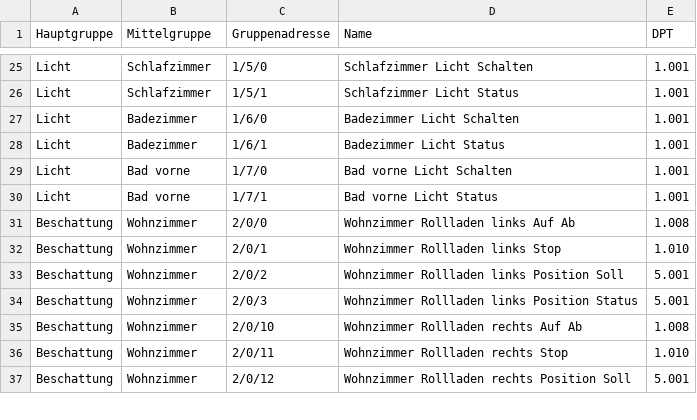
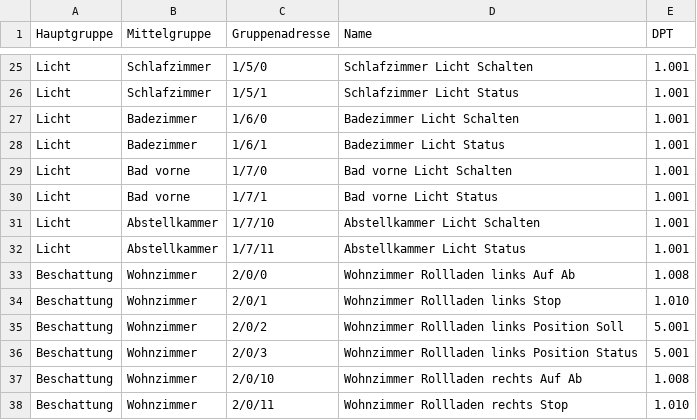
Before and after one commit to Xerolux/knx-doku, a CSV file: ets-import/gruppenadressen-planung.csv, drawn as a sheet; only a part is shown, gaps mark what is left out; the shorter side is filled out with more unchanged rows; the diff names each change by its address in the sheet, - before the commit and + after, or states it on an @@ line.

Commit message:
feat: add Abstellkammer light addresses

```diff
--- a/ets-import/gruppenadressen-planung.csv
+++ b/ets-import/gruppenadressen-planung.csv
+row 31: Licht | Abstellkammer | 1/7/10 | Abstellkammer Licht Schalten | 1.001
+row 32: Licht | Abstellkammer | 1/7/11 | Abstellkammer Licht Status | 1.001
```
Also changed, not shown: 12 other files.
